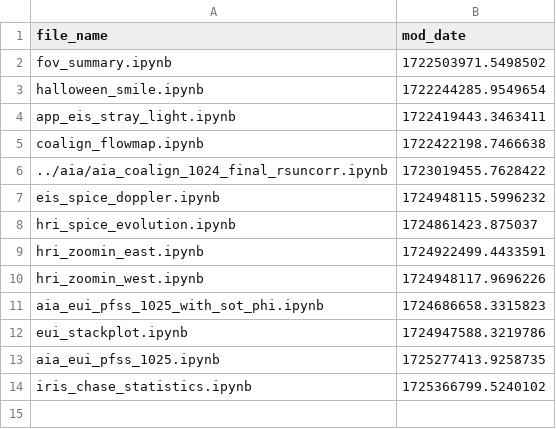
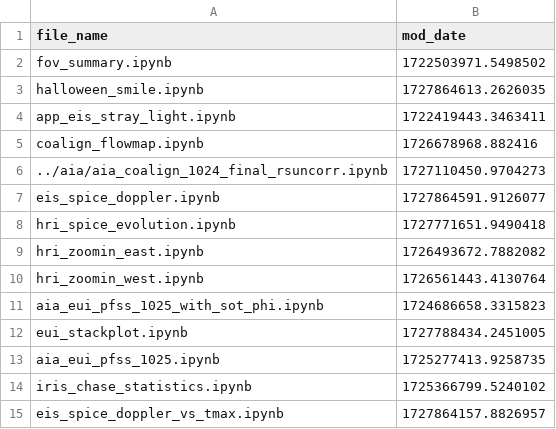
Before and after one commit to yjzhu-solar/EIS_DKIST_SolO, a CSV file: ipynb/ms_eis_eui_upflow/latest_mod_date.csv, drawn as a sheet.

```diff
--- a/ipynb/ms_eis_eui_upflow/latest_mod_date.csv
+++ b/ipynb/ms_eis_eui_upflow/latest_mod_date.csv
@@ -2,13 +2,14 @@ file_name,mod_date
 fov_summary.ipynb,1722503971.5498502
-halloween_smile.ipynb,1722244285.9549654
+halloween_smile.ipynb,1727864613.2626035
 app_eis_stray_light.ipynb,1722419443.3463411
-coalign_flowmap.ipynb,1722422198.7466638
-../aia/aia_coalign_1024_final_rsuncorr.ipynb,1723019455.7628422
-eis_spice_doppler.ipynb,1724948115.5996232
-hri_spice_evolution.ipynb,1724861423.875037
-hri_zoomin_east.ipynb,1724922499.4433591
-hri_zoomin_west.ipynb,1724948117.9696226
+coalign_flowmap.ipynb,1726678968.882416
+../aia/aia_coalign_1024_final_rsuncorr.ipynb,1727110450.9704273
+eis_spice_doppler.ipynb,1727864591.9126077
+hri_spice_evolution.ipynb,1727771651.9490418
+hri_zoomin_east.ipynb,1726493672.7882082
+hri_zoomin_west.ipynb,1726561443.4130764
 aia_eui_pfss_1025_with_sot_phi.ipynb,1724686658.3315823
-eui_stackplot.ipynb,1724947588.3219786
+eui_stackplot.ipynb,1727788434.2451005
 aia_eui_pfss_1025.ipynb,1725277413.9258735
 iris_chase_statistics.ipynb,1725366799.5240102
+eis_spice_doppler_vs_tmax.ipynb,1727864157.8826957
```
Also changed, not shown: 13 other files.
